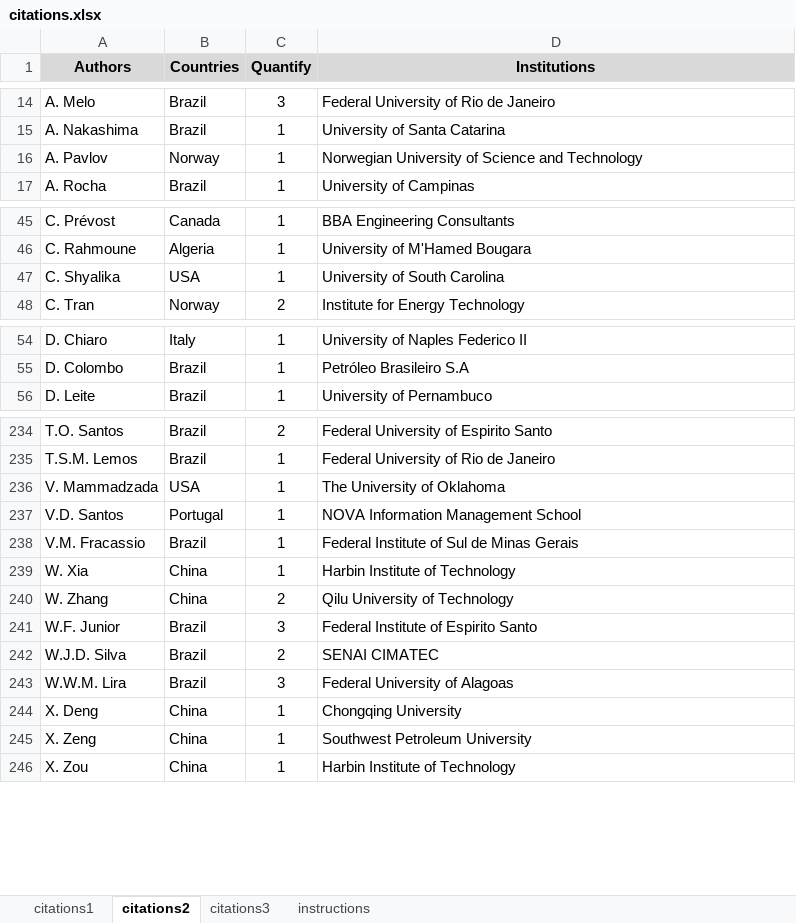
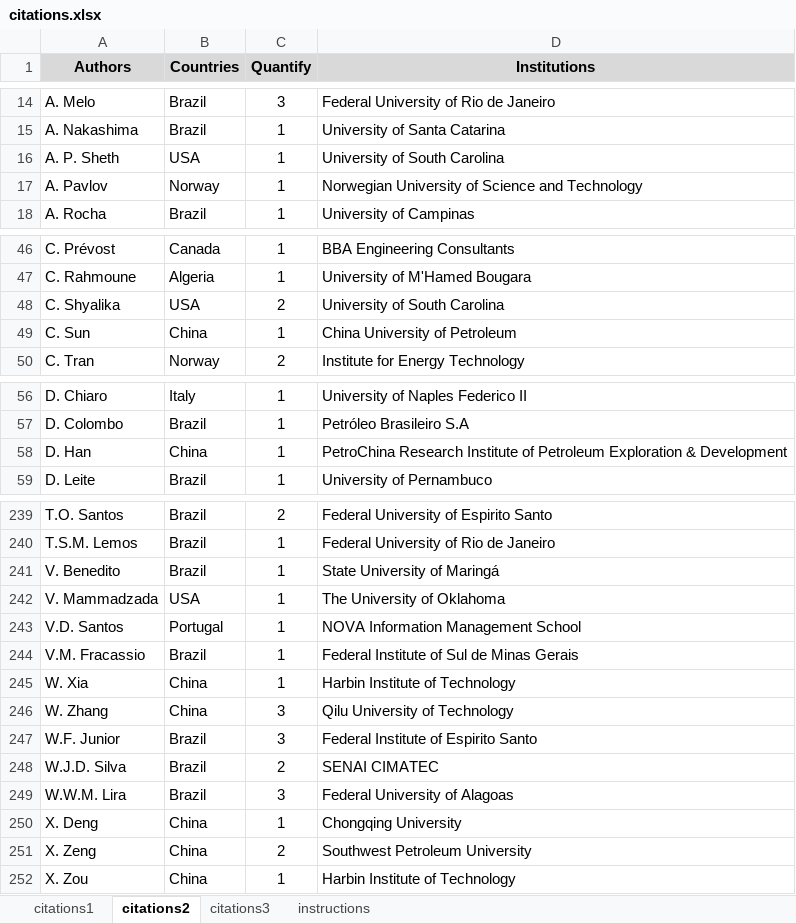
Before and after one commit to petrobras/3W, an Excel workbook: community/citations.xlsx, sheet citations2, drawn as a sheet; only a part is shown, gaps mark what is left out; values as stored, in another font and other column widths than the file's, no borders; addresses are those after the commit; the diff covers the shown part only; the diff names each change by its address in the sheet, - before the commit and + after, or states it on an @@ line.

Commit message:
Adaptation of the term lists_of_citations, updating of the files gen_lists_of_citations.py, quotations.xlsx and images within the community folder.

```diff
--- a/community/citations.xlsx (sheet citations2)
+++ b/community/citations.xlsx (sheet citations2)
+row 16: A. P. Sheth | USA | 1 | University of South Carolina
-C48 (Quantify): 1
+C48 (Quantify): 2
+row 49: C. Sun | China | 1 | China University of Petroleum
+row 58: D. Han | China | 1 | PetroChina Research Institute of Petroleum Exploration & Development
+row 241: V. Benedito | Brazil | 1 | State University of Maringá
-C246 (Quantify): 2
+C246 (Quantify): 3
-C251 (Quantify): 1
+C251 (Quantify): 2
```
Also changed, not shown: 3 added rows and 6 edited cells elsewhere in this sheet, sheet citations1, sheet citations3, formulas that keep their value, 10 other files.
